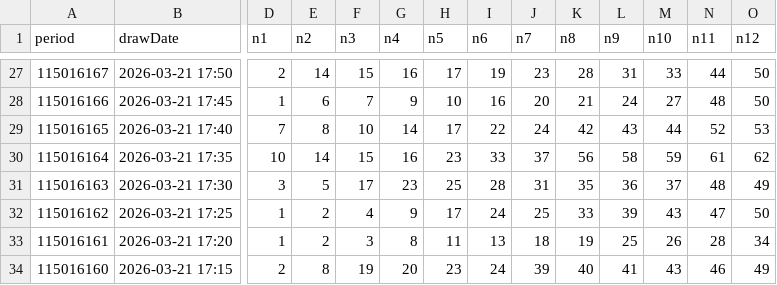
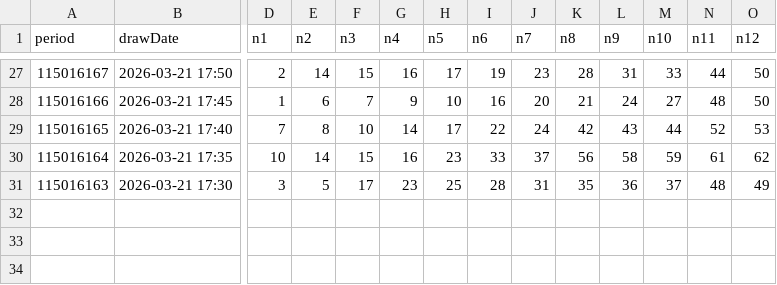
Before and after one commit to guotang96-creator/taiwan-lottery-predictor, a CSV file: docs/raw_data/bingo.csv, drawn as a sheet; only a part is shown, gaps mark what is left out; rows hold the shown columns only; the diff names each change by its address in the sheet, - before the commit and + after, or states it on an @@ line.

```diff
--- a/docs/raw_data/bingo.csv
+++ b/docs/raw_data/bingo.csv
-row 32: 115016162 | 2026-03-21 17:25 | 1 | 2 | 4 | 9 | 17 | 24 | 25 | 33 | 39 | 43 | 47 | 50
-row 33: 115016161 | 2026-03-21 17:20 | 1 | 2 | 3 | 8 | 11 | 13 | 18 | 19 | 25 | 26 | 28 | 34
-row 34: 115016160 | 2026-03-21 17:15 | 2 | 8 | 19 | 20 | 23 | 24 | 39 | 40 | 41 | 43 | 46 | 49
```
Also changed, not shown: 2 other files.
